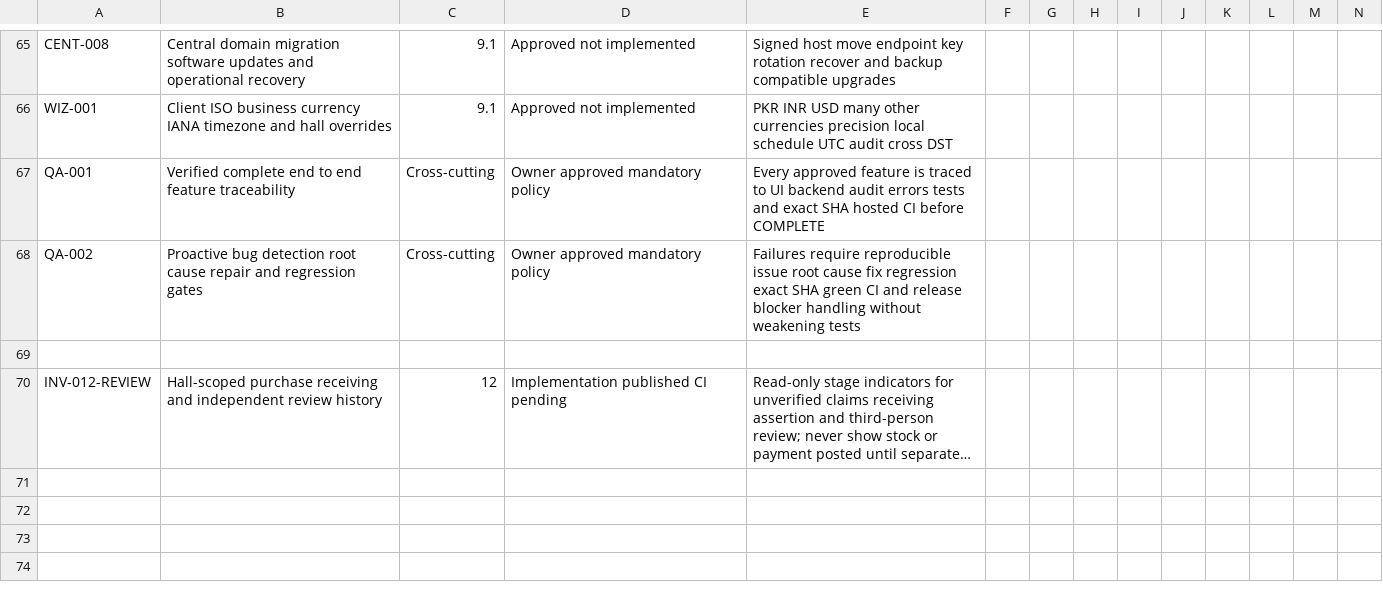
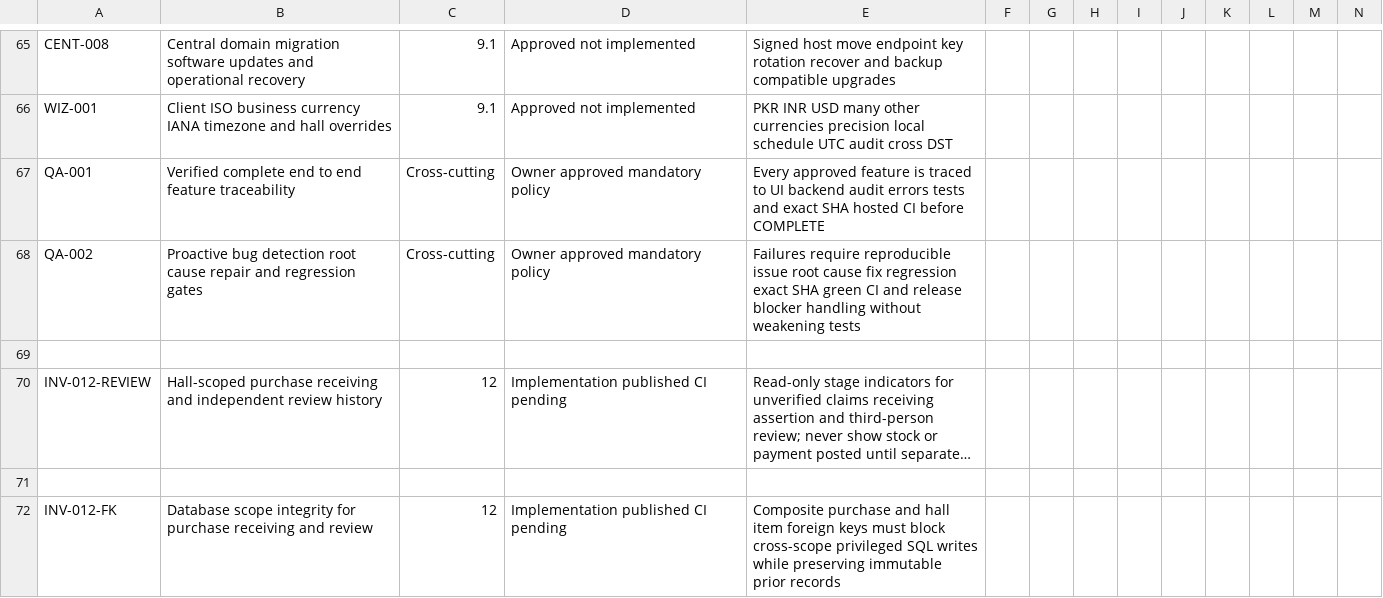
Before and after one commit to yasirskhan/Zargul-Silver-Marquee, a CSV file: docs/FEATURE_REGISTER.csv, drawn as a sheet; only a part is shown, gaps mark what is left out; long unchanged cells end in …; rows hold the shown columns only; the diff names each change by its address in the sheet, - before the commit and + after, or states it on an @@ line.

Commit message:
Inventory: enforce purchase receiving and review database scope integrity

```diff
--- a/docs/FEATURE_REGISTER.csv
+++ b/docs/FEATURE_REGISTER.csv
+row 71: (empty)
+row 72: INV-012-FK | Database scope integrity for purchase receiving and review | 12 | Implementation published CI pending | Composite purchase and hall item foreign keys must block cross-scope privileged SQL writes while preserving immutable prior records
```
Also changed, not shown: 4 other files.
